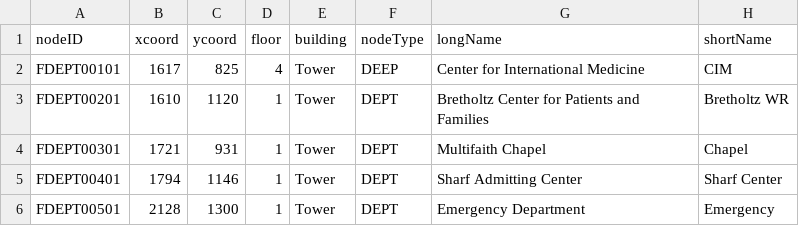
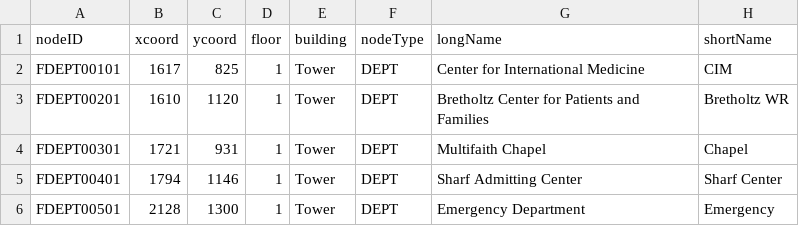
Before and after one commit to CS3733-D22-Team-U/CS3733-D22-Team-U-Prototype-2, a CSV file: src/main/resources/TowerLocations.csv, drawn as a sheet; only a part is shown.

Commit message:
name will

```diff
--- a/src/main/resources/TowerLocations.csv
+++ b/src/main/resources/TowerLocations.csv
@@ -1,3 +1,3 @@
 nodeID,xcoord,ycoord,floor,building,nodeType,longName,shortName
-FDEPT00101,1617,825,4,Tower,DEEP,Center for International Medicine,CIM
+FDEPT00101,1617,825,1,Tower,DEPT,Center for International Medicine,CIM
 FDEPT00201,1610,1120,1,Tower,DEPT,Bretholtz Center for Patients and Families,Bretholtz WR
```
Also changed, not shown: 1 other file.
